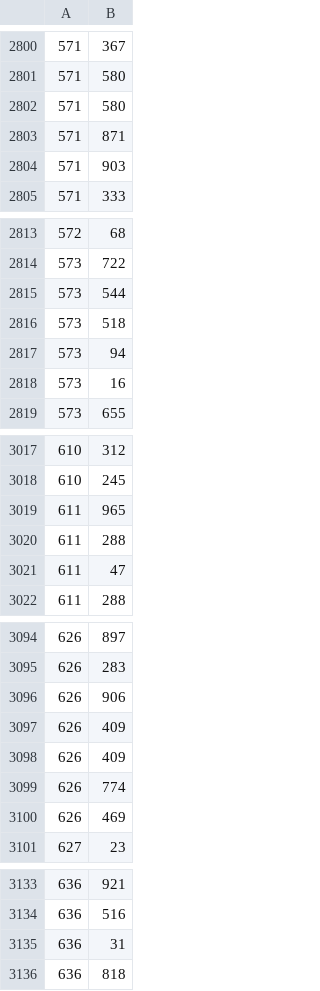
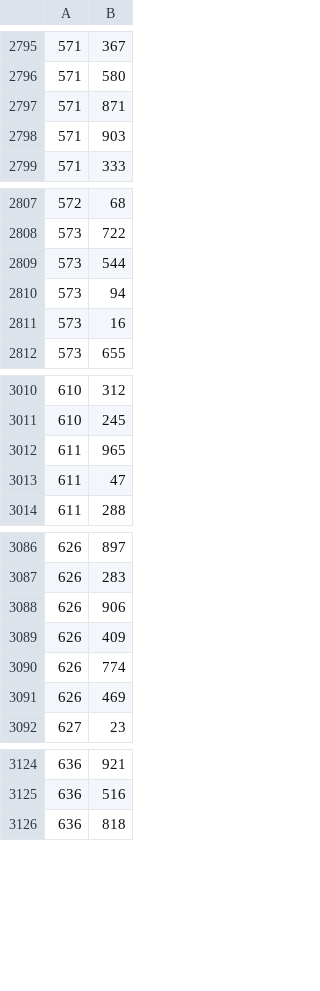
Before and after one commit to arikalfus/Nano-Twitter, a CSV file: seed_generator/follows.csv, drawn as a sheet; only a part is shown, gaps mark what is left out; the diff covers the shown part only.

```diff
--- a/seed_generator/follows.csv
+++ b/seed_generator/follows.csv
@@ -2801,3 +2796,2 @@
 571,580
-571,580
 571,871
@@ -2815,3 +2809,2 @@
 573,544
-573,518
 573,94
@@ -3019,3 +3012,2 @@
 611,965
-611,288
 611,47
@@ -3097,3 +3089,2 @@
 626,409
-626,409
 626,774
@@ -3134,3 +3125,2 @@
 636,516
-636,31
 636,818
```
Also changed, not shown: 9 removed rows elsewhere in this file, 5 other files.
